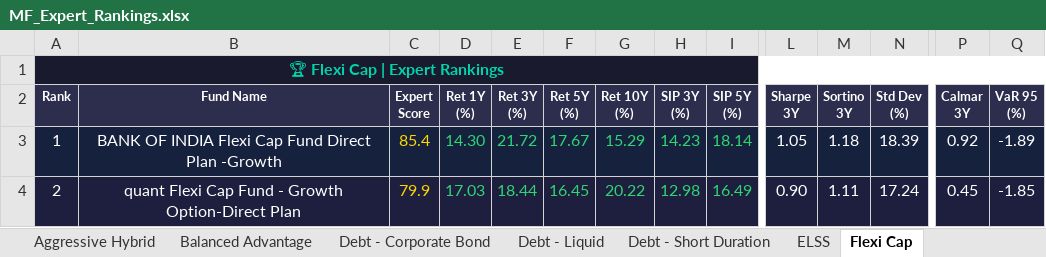
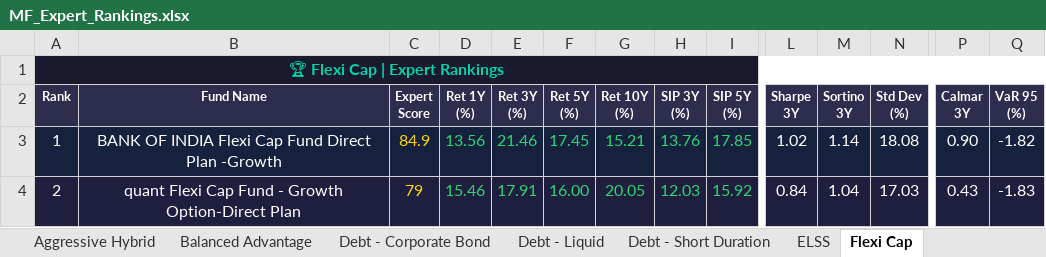
Before and after one commit to myfinancialria/mf-data-fetcher, an Excel workbook: output/MF_Expert_Rankings.xlsx, sheet Flexi Cap, drawn as a sheet; only a part is shown, gaps mark what is left out; values as stored, in another font and other column widths than the file's, no borders; the diff covers the shown part only; the diff names each change by its address in the sheet, - before the commit and + after, or states it on an @@ line.

```diff
--- a/output/MF_Expert_Rankings.xlsx (sheet Flexi Cap)
+++ b/output/MF_Expert_Rankings.xlsx (sheet Flexi Cap)
-C3 (Expert Score): 85.4
+C3 (Expert Score): 84.9
-D3 (Ret 1Y (%)): 14.30
+D3 (Ret 1Y (%)): 13.56
-E3 (Ret 3Y (%)): 21.72
+E3 (Ret 3Y (%)): 21.46
-F3 (Ret 5Y (%)): 17.67
+F3 (Ret 5Y (%)): 17.45
-G3 (Ret 10Y (%)): 15.29
+G3 (Ret 10Y (%)): 15.21
-H3 (SIP 3Y (%)): 14.23
+H3 (SIP 3Y (%)): 13.76
-I3 (SIP 5Y (%)): 18.14
+I3 (SIP 5Y (%)): 17.85
-L3 (Sharpe 3Y): 1.05
+L3 (Sharpe 3Y): 1.02
-M3 (Sortino 3Y): 1.18
+M3 (Sortino 3Y): 1.14
-N3 (Std Dev (%)): 18.39
+N3 (Std Dev (%)): 18.08
-P3 (Calmar 3Y): 0.92
+P3 (Calmar 3Y): 0.90
-Q3 (VaR 95 (%)): -1.89
+Q3 (VaR 95 (%)): -1.82
-C4 (Expert Score): 79.9
+C4 (Expert Score): 79
-D4 (Ret 1Y (%)): 17.03
+D4 (Ret 1Y (%)): 15.46
-E4 (Ret 3Y (%)): 18.44
+E4 (Ret 3Y (%)): 17.91
-F4 (Ret 5Y (%)): 16.45
+F4 (Ret 5Y (%)): 16.00
-G4 (Ret 10Y (%)): 20.22
+G4 (Ret 10Y (%)): 20.05
-H4 (SIP 3Y (%)): 12.98
+H4 (SIP 3Y (%)): 12.03
-I4 (SIP 5Y (%)): 16.49
+I4 (SIP 5Y (%)): 15.92
-L4 (Sharpe 3Y): 0.90
+L4 (Sharpe 3Y): 0.84
-M4 (Sortino 3Y): 1.11
+M4 (Sortino 3Y): 1.04
-N4 (Std Dev (%)): 17.24
+N4 (Std Dev (%)): 17.03
-P4 (Calmar 3Y): 0.45
+P4 (Calmar 3Y): 0.43
-Q4 (VaR 95 (%)): -1.85
+Q4 (VaR 95 (%)): -1.83
```
Also changed, not shown: 11 added rows, 11 removed rows, 688 edited cells and cell formats elsewhere in this sheet, sheet Mid Cap, sheet Sectoral - Banking, sheet Small Cap, sheet ELSS, sheet Large Cap, sheet Balanced Advantage, 11 more sheets, 5 other files.
